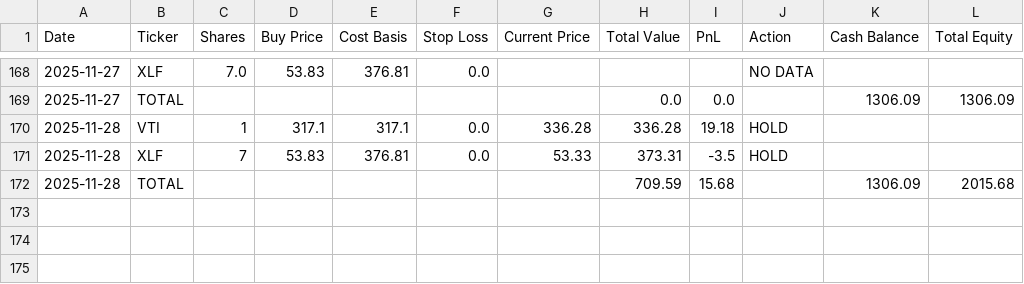
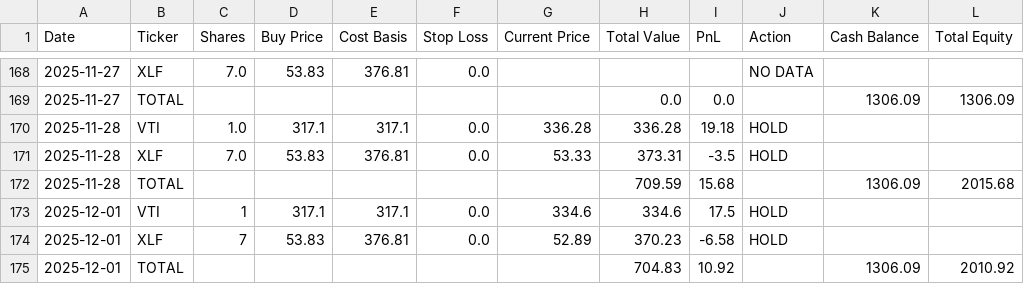
Before and after one commit to mcgillies/ChatGPT-Micro-Cap-Experiment, a CSV file: chatgpt_portfolio_update.csv, drawn as a sheet; only a part is shown, gaps mark what is left out.

```diff
--- a/chatgpt_portfolio_update.csv
+++ b/chatgpt_portfolio_update.csv
@@ -169,4 +169,7 @@ Date,Ticker,Shares,Buy Price,Cost Basis,Stop Loss,Current Price,Total Value,PnL,
 2025-11-27,TOTAL,,,,,,0.0,0.0,,1306.09,1306.09
-2025-11-28,VTI,1,317.1,317.1,0.0,336.28,336.28,19.18,HOLD,,
-2025-11-28,XLF,7,53.83,376.81,0.0,53.33,373.31,-3.5,HOLD,,
+2025-11-28,VTI,1.0,317.1,317.1,0.0,336.28,336.28,19.18,HOLD,,
+2025-11-28,XLF,7.0,53.83,376.81,0.0,53.33,373.31,-3.5,HOLD,,
 2025-11-28,TOTAL,,,,,,709.59,15.68,,1306.09,2015.68
+2025-12-01,VTI,1,317.1,317.1,0.0,334.6,334.6,17.5,HOLD,,
+2025-12-01,XLF,7,53.83,376.81,0.0,52.89,370.23,-6.58,HOLD,,
+2025-12-01,TOTAL,,,,,,704.83,10.92,,1306.09,2010.92
```
Also changed, not shown: 3 other files.
